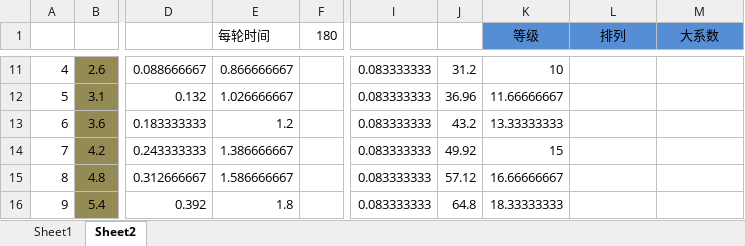
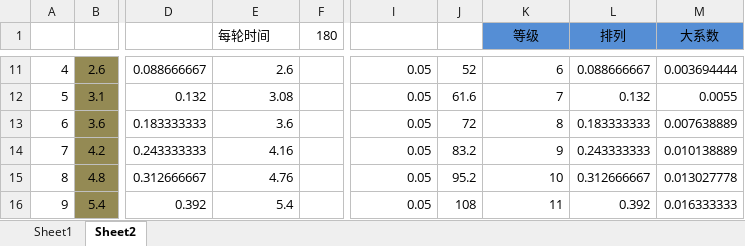
Before and after one commit to devilwalk/survive, an Excel workbook: 打怪.xlsx, sheet Sheet2, drawn as a sheet; only a part is shown, gaps mark what is left out; values as stored, in another font and other column widths than the file's, no borders; the diff covers the shown part only; the diff names each change by its address in the sheet, - before the commit and + after, or states it on an @@ line.

```diff
--- a/打怪.xlsx (sheet Sheet2)
+++ b/打怪.xlsx (sheet Sheet2)
-E11 (每轮时间): 0.866666667
+E11 (每轮时间): 2.6
-I11:I16: 0.083333333
+I11:I16: 0.05
-J11: 31.2
+J11: 52
-K11 (等级): 10
+K11 (等级): 6
-L11 (排列): (empty)
+L11 (排列): 0.088666667
-M11 (大系数): (empty)
+M11 (大系数): 0.003694444
-E12 (每轮时间): 1.026666667
+E12 (每轮时间): 3.08
-J12: 36.96
+J12: 61.6
-K12 (等级): 11.66666667
+K12 (等级): 7
-L12 (排列): (empty)
+L12 (排列): 0.132
-M12 (大系数): (empty)
+M12 (大系数): 0.0055
-E13 (每轮时间): 1.2
+E13 (每轮时间): 3.6
-J13: 43.2
+J13: 72
-K13 (等级): 13.33333333
+K13 (等级): 8
-L13 (排列): (empty)
+L13 (排列): 0.183333333
-M13 (大系数): (empty)
+M13 (大系数): 0.007638889
-E14 (每轮时间): 1.386666667
+E14 (每轮时间): 4.16
-J14: 49.92
+J14: 83.2
-K14 (等级): 15
+K14 (等级): 9
-L14 (排列): (empty)
+L14 (排列): 0.243333333
-M14 (大系数): (empty)
+M14 (大系数): 0.010138889
-E15 (每轮时间): 1.586666667
+E15 (每轮时间): 4.76
-J15: 57.12
+J15: 95.2
-K15 (等级): 16.66666667
+K15 (等级): 10
-L15 (排列): (empty)
+L15 (排列): 0.312666667
-M15 (大系数): (empty)
+M15 (大系数): 0.013027778
-E16 (每轮时间): 1.8
+E16 (每轮时间): 5.4
-J16: 64.8
+J16: 108
-K16 (等级): 18.33333333
+K16 (等级): 11
-L16 (排列): (empty)
+L16 (排列): 0.392
-M16 (大系数): (empty)
+M16 (大系数): 0.016333333
```
Also changed, not shown: 1033 edited cells and cell formats elsewhere in this sheet, sheet Sheet1, formulas that keep their value, charts or pictures, 3 other files.
